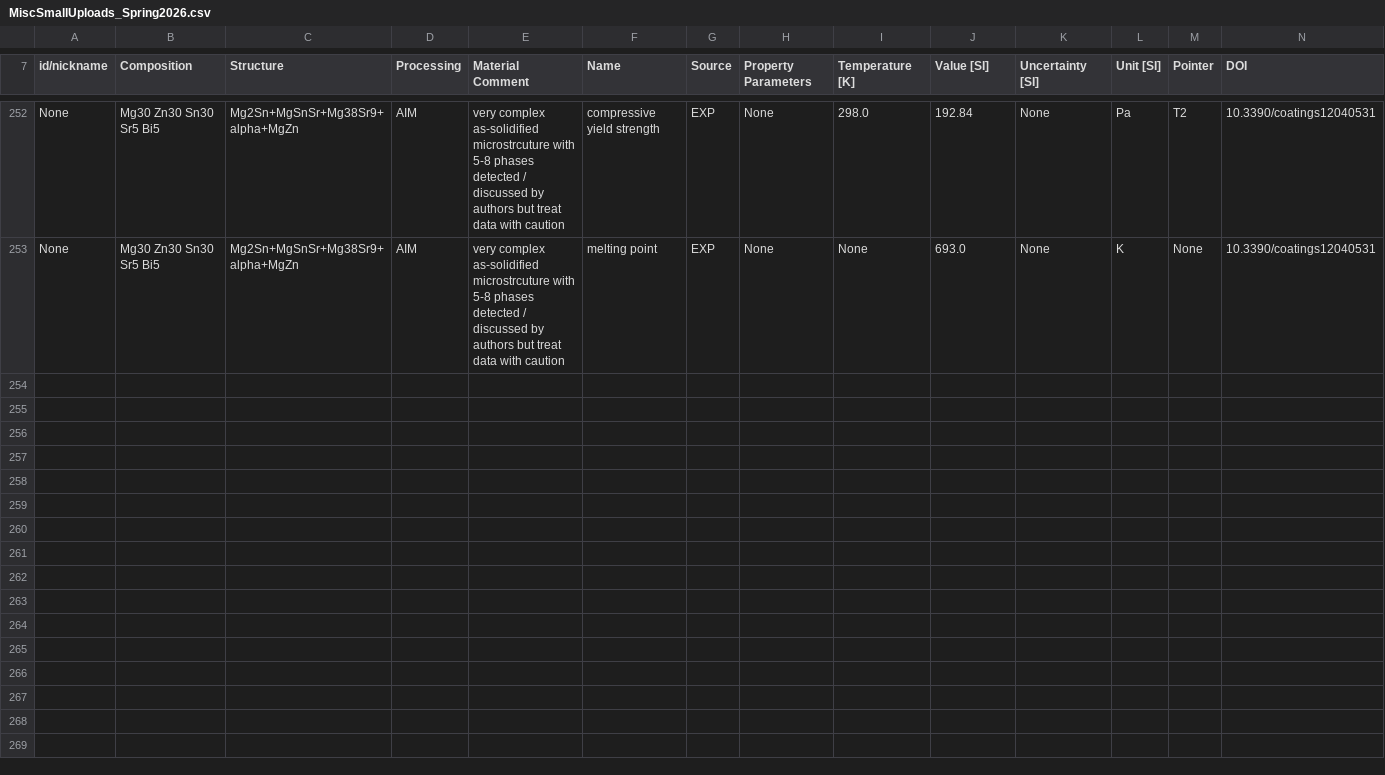
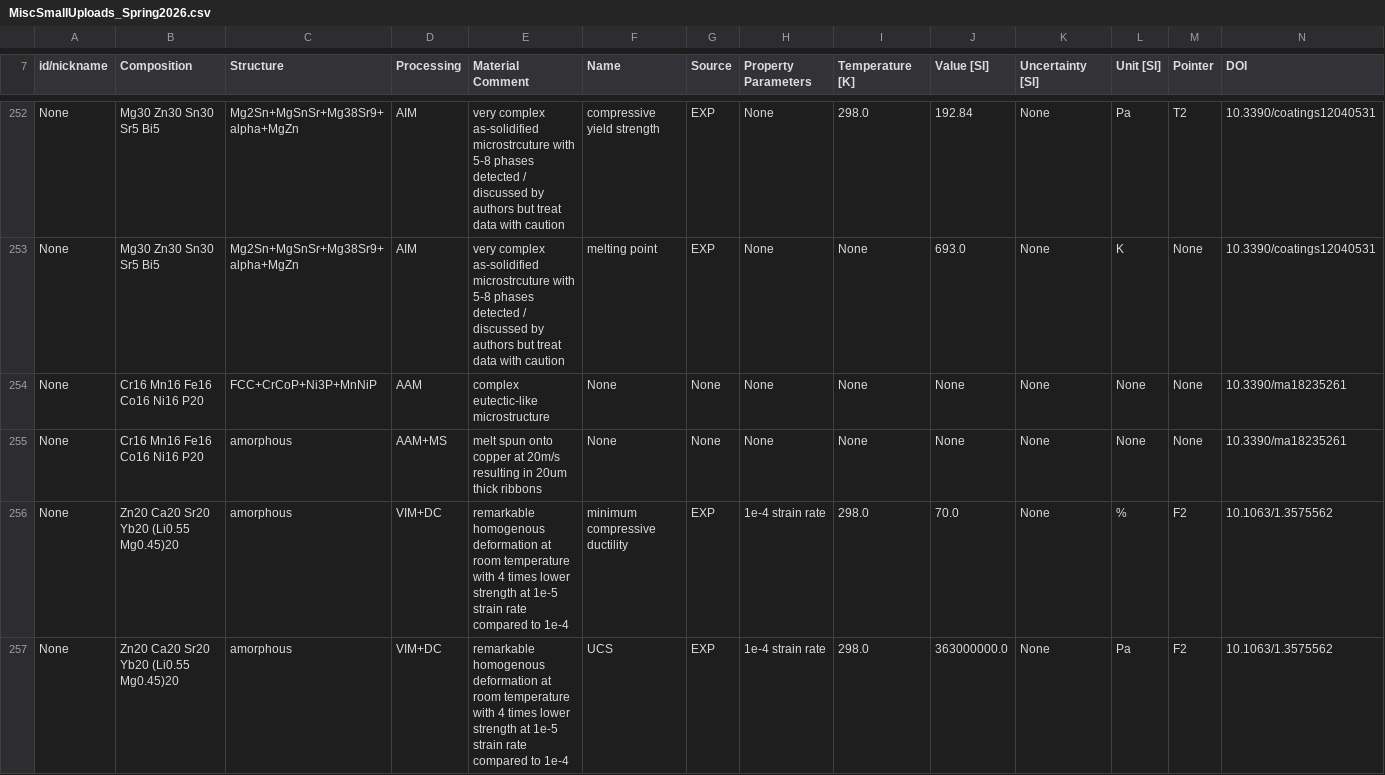
Before and after one commit to amkrajewski/ULTERA-contribute-amkrajewski, a CSV file: MiscSmallUploads_Spring2026.csv, drawn as a sheet; only a part is shown, gaps mark what is left out; the diff covers the shown part only.

Commit message:
(auto) Data Tracking Action changed `14` lines / data points [Changed DOIs: `metadata`, `10.1016/j.jnoncrysol.2013.01.022` `10.1063/1.3575562` `10.3390/ma18235261` ]

```diff
--- a/MiscSmallUploads_Spring2026.csv
+++ b/MiscSmallUploads_Spring2026.csv
@@ -253 +253,5 @@ None,Mg30 Zn30 Sn30 Sr5 Bi5,Mg2Sn+MgSnSr+Mg38Sr9+alpha+MgZn,AIM,very complex as-
 None,Mg30 Zn30 Sn30 Sr5 Bi5,Mg2Sn+MgSnSr+Mg38Sr9+alpha+MgZn,AIM,very complex as-solidified microstrcuture with 5-8 phases detected / discussed by authors but treat data with caution,melting point,EXP,None,None,693.0,None,K,None,10.3390/coatings12040531
+None,Cr16 Mn16 Fe16 Co16 Ni16 P20,FCC+CrCoP+Ni3P+MnNiP,AAM,complex eutectic-like microstructure,None,None,None,None,None,None,None,None,10.3390/ma18235261
+None,Cr16 Mn16 Fe16 Co16 Ni16 P20,amorphous,AAM+MS,melt spun onto copper at 20m/s resulting in 20um thick ribbons ,None,None,None,None,None,None,None,None,10.3390/ma18235261
+None,Zn20 Ca20 Sr20 Yb20 (Li0.55 Mg0.45)20,amorphous,VIM+DC,remarkable homogenous deformation at room temperature with 4 times lower strength at 1e-5 strain rate compared to 1e-4,minimum compressive ductility,EXP,1e-4 strain rate,298.0,70.0,None,%,F2,10.1063/1.3575562
+None,Zn20 Ca20 Sr20 Yb20 (Li0.55 Mg0.45)20,amorphous,VIM+DC,remarkable homogenous deformation at room temperature with 4 times lower strength at 1e-5 strain rate compared to 1e-4,UCS,EXP,1e-4 strain rate,298.0,363000000.0,None,Pa,F2,10.1063/1.3575562
```
Also changed, not shown: 10 added rows elsewhere in this file.
